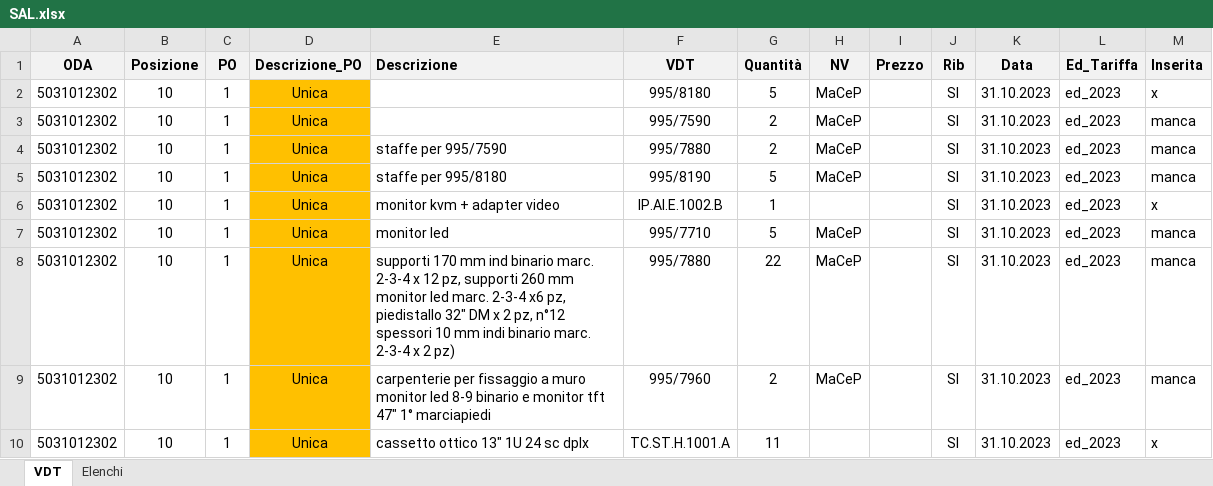
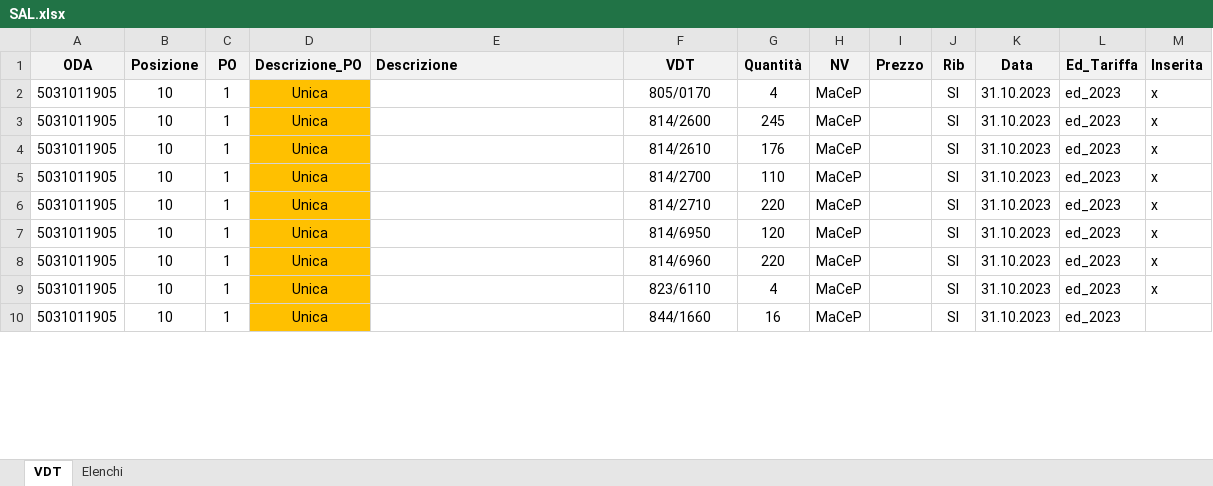
Before and after one commit to enricomarchi/SAP, an Excel workbook: SAL.xlsx, sheet VDT, drawn as a sheet; only a part is shown; values as stored, in another font and other column widths than the file's, no borders; removed rows and columns are numbered as before the commit, all else as after; the diff covers the shown part only; the diff names each change by its address in the sheet, - before the commit and + after, or states it on an @@ line.

```diff
--- a/SAL.xlsx (sheet VDT)
+++ b/SAL.xlsx (sheet VDT)
-A2:A5 (ODA): 5031012302
+A2:A5 (ODA): 5031011905
-F2 (VDT): 995/8180
+F2 (VDT): 805/0170
-G2 (Quantità): 5
+G2 (Quantità): 4
-F3 (VDT): 995/7590
+F3 (VDT): 814/2600
-G3 (Quantità): 2
+G3 (Quantità): 245
-M3:M5 (Inserita): manca
+M3:M5 (Inserita): x
-E4 (Descrizione): staffe per 995/7590
+E4 (Descrizione): (empty)
-F4 (VDT): 995/7880
+F4 (VDT): 814/2610
-G4 (Quantità): 2
+G4 (Quantità): 176
-E5 (Descrizione): staffe per 995/8180
+E5 (Descrizione): (empty)
-F5 (VDT): 995/8190
+F5 (VDT): 814/2700
-G5 (Quantità): 5
+G5 (Quantità): 110
-row 6: 5031012302 | 10 | 1 | Unica | monitor kvm + adapter video | IP.AI.E.1002.B | 1 |  |  | SI | 31.10.2023 | ed_2023 | x
-A6:A9 (ODA): 5031012302
+A6:A9 (ODA): 5031011905
-E6 (Descrizione): monitor led
+E6 (Descrizione): (empty)
-F6 (VDT): 995/7710
+F6 (VDT): 814/2710
-G6 (Quantità): 5
+G6 (Quantità): 220
-M6:M8 (Inserita): manca
+M6:M8 (Inserita): x
-E7 (Descrizione): supporti 170 mm ind binario marc. 2-3-4 x 12 pz, supporti 260 mm monitor led marc. 2-3-4 x6 pz, piedistallo 32" DM x 2 pz, n°12 spessori 10 mm indi binario marc. 2-3-4 x 2 pz)
+E7 (Descrizione): (empty)
-F7 (VDT): 995/7880
+F7 (VDT): 814/6950
-G7 (Quantità): 22
+G7 (Quantità): 120
-E8 (Descrizione): carpenterie per fissaggio a muro monitor led 8-9 binario e monitor tft 47" 1° marciapiedi
+E8 (Descrizione): (empty)
-F8 (VDT): 995/7960
+F8 (VDT): 814/6960
-G8 (Quantità): 2
+G8 (Quantità): 220
-E9 (Descrizione): cassetto ottico 13" 1U 24 sc dplx
+E9 (Descrizione): (empty)
-F9 (VDT): TC.ST.H.1001.A
+F9 (VDT): 823/6110
-G9 (Quantità): 11
+G9 (Quantità): 4
-H9 (NV): (empty)
+H9 (NV): MaCeP
+row 10: 5031011905 | 10 | 1 | Unica |  | 844/1660 | 16 | MaCeP |  | SI | 31.10.2023 | ed_2023
```
Also changed, not shown: 5 added rows, 10 removed rows and 212 edited cells elsewhere in this sheet, 2 other files.
